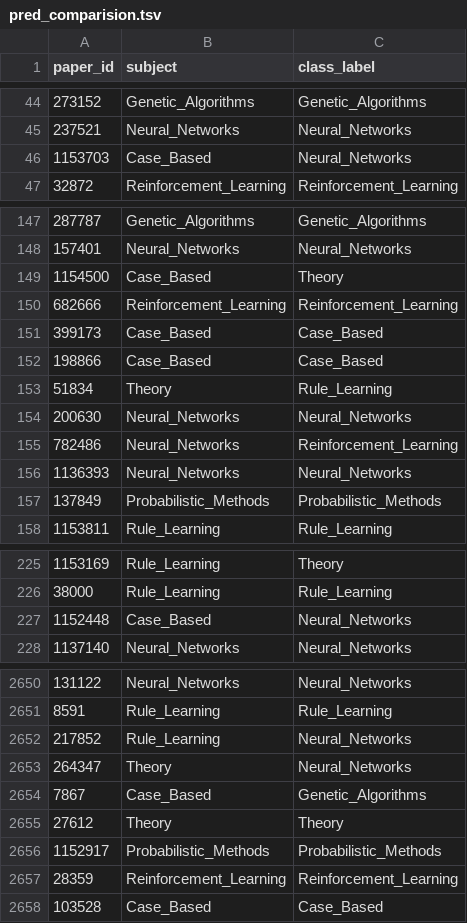
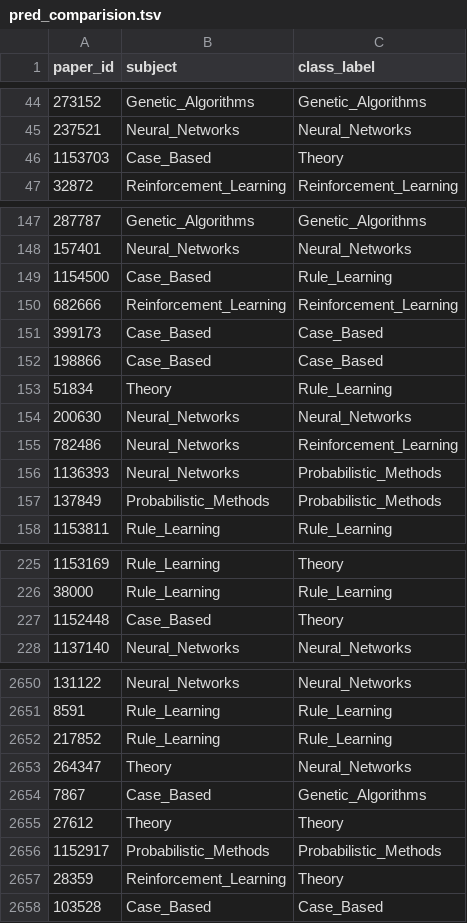
Before and after one commit to sapkotaruz11/CORA-NC, a TSV file: results/pred_comparision.tsv, drawn as a sheet; only a part is shown, gaps mark what is left out; the diff covers the shown part only.

```diff
--- a/results/pred_comparision.tsv
+++ b/results/pred_comparision.tsv
@@ -45,3 +45,3 @@ paper_id	subject	class_label
 237521	Neural_Networks	Neural_Networks
-1153703	Case_Based	Neural_Networks
+1153703	Case_Based	Theory
 32872	Reinforcement_Learning	Reinforcement_Learning
@@ -148,3 +148,3 @@ paper_id	subject	class_label
 157401	Neural_Networks	Neural_Networks
-1154500	Case_Based	Theory
+1154500	Case_Based	Rule_Learning
 682666	Reinforcement_Learning	Reinforcement_Learning
@@ -155,3 +155,3 @@ paper_id	subject	class_label
 782486	Neural_Networks	Reinforcement_Learning
-1136393	Neural_Networks	Neural_Networks
+1136393	Neural_Networks	Probabilistic_Methods
 137849	Probabilistic_Methods	Probabilistic_Methods
@@ -226,3 +226,3 @@ paper_id	subject	class_label
 38000	Rule_Learning	Rule_Learning
-1152448	Case_Based	Neural_Networks
+1152448	Case_Based	Theory
 1137140	Neural_Networks	Neural_Networks
@@ -2651,3 +2651,3 @@ paper_id	subject	class_label
 8591	Rule_Learning	Rule_Learning
-217852	Rule_Learning	Neural_Networks
+217852	Rule_Learning	Rule_Learning
 264347	Theory	Neural_Networks
@@ -2656,3 +2656,3 @@ paper_id	subject	class_label
 1152917	Probabilistic_Methods	Probabilistic_Methods
-28359	Reinforcement_Learning	Reinforcement_Learning
+28359	Reinforcement_Learning	Theory
 103528	Case_Based	Case_Based
```
Also changed, not shown: 68 edited cells elsewhere in this file, results/predictions.tsv, 2 other files.
